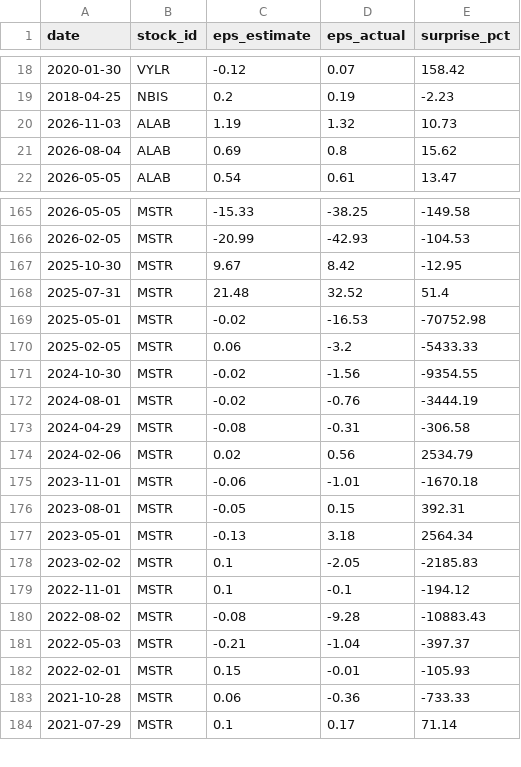
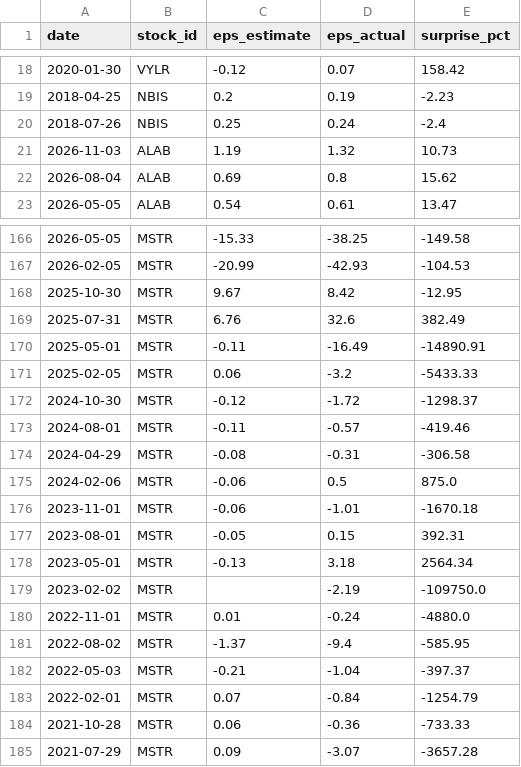
Before and after one commit to LiSh-chen/ForClaude, a CSV file: stock-derby/data/extra_earnings.csv, drawn as a sheet; only a part is shown, gaps mark what is left out; the diff covers the shown part only.

```diff
--- a/stock-derby/data/extra_earnings.csv
+++ b/stock-derby/data/extra_earnings.csv
@@ -19,2 +19,3 @@ date,stock_id,eps_estimate,eps_actual,surprise_pct
 2018-04-25,NBIS,0.2,0.19,-2.23
+2018-07-26,NBIS,0.25,0.24,-2.4
 2026-11-03,ALAB,1.19,1.32,10.73
@@ -167,9 +168,9 @@ date,stock_id,eps_estimate,eps_actual,surprise_pct
 2025-10-30,MSTR,9.67,8.42,-12.95
-2025-07-31,MSTR,21.48,32.52,51.4
-2025-05-01,MSTR,-0.02,-16.53,-70752.98
+2025-07-31,MSTR,6.76,32.6,382.49
+2025-05-01,MSTR,-0.11,-16.49,-14890.91
 2025-02-05,MSTR,0.06,-3.2,-5433.33
-2024-10-30,MSTR,-0.02,-1.56,-9354.55
-2024-08-01,MSTR,-0.02,-0.76,-3444.19
+2024-10-30,MSTR,-0.12,-1.72,-1298.37
+2024-08-01,MSTR,-0.11,-0.57,-419.46
 2024-04-29,MSTR,-0.08,-0.31,-306.58
-2024-02-06,MSTR,0.02,0.56,2534.79
+2024-02-06,MSTR,-0.06,0.5,875.0
 2023-11-01,MSTR,-0.06,-1.01,-1670.18
@@ -177,8 +178,8 @@ date,stock_id,eps_estimate,eps_actual,surprise_pct
 2023-05-01,MSTR,-0.13,3.18,2564.34
-2023-02-02,MSTR,0.1,-2.05,-2185.83
-2022-11-01,MSTR,0.1,-0.1,-194.12
-2022-08-02,MSTR,-0.08,-9.28,-10883.43
+2023-02-02,MSTR,,-2.19,-109750.0
+2022-11-01,MSTR,0.01,-0.24,-4880.0
+2022-08-02,MSTR,-1.37,-9.4,-585.95
 2022-05-03,MSTR,-0.21,-1.04,-397.37
-2022-02-01,MSTR,0.15,-0.01,-105.93
+2022-02-01,MSTR,0.07,-0.84,-1254.79
 2021-10-28,MSTR,0.06,-0.36,-733.33
-2021-07-29,MSTR,0.1,0.17,71.14
+2021-07-29,MSTR,0.09,-3.07,-3657.28
```
Also changed, not shown: 106 edited cells elsewhere in this file.
